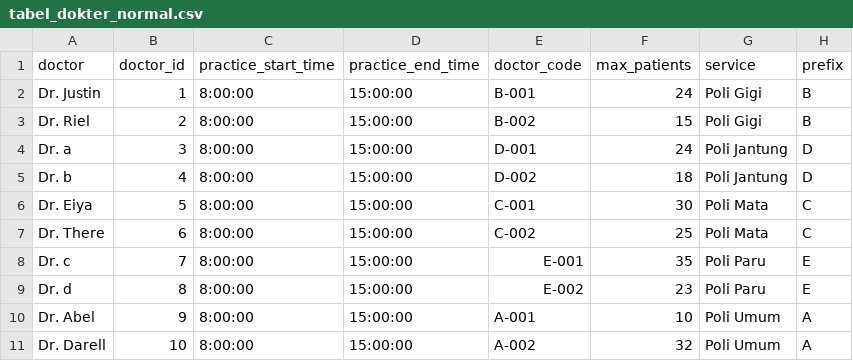
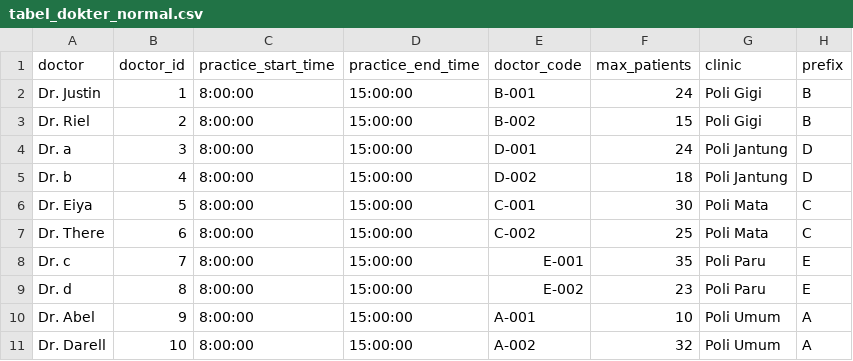
Before and after one commit to justinrpangestu/Kapsel-Andat---Hospital-Queue-Management, a CSV file: tabel_dokter_normal.csv, drawn as a sheet.

```diff
--- a/tabel_dokter_normal.csv
+++ b/tabel_dokter_normal.csv
@@ -1,2 +1,2 @@
-doctor,doctor_id,practice_start_time,practice_end_time,doctor_code,max_patients,service,prefix
+doctor,doctor_id,practice_start_time,practice_end_time,doctor_code,max_patients,clinic,prefix
 Dr. Justin,1,8:00:00,15:00:00,B-001,24,Poli Gigi,B
```
Also changed, not shown: 4 other files.
